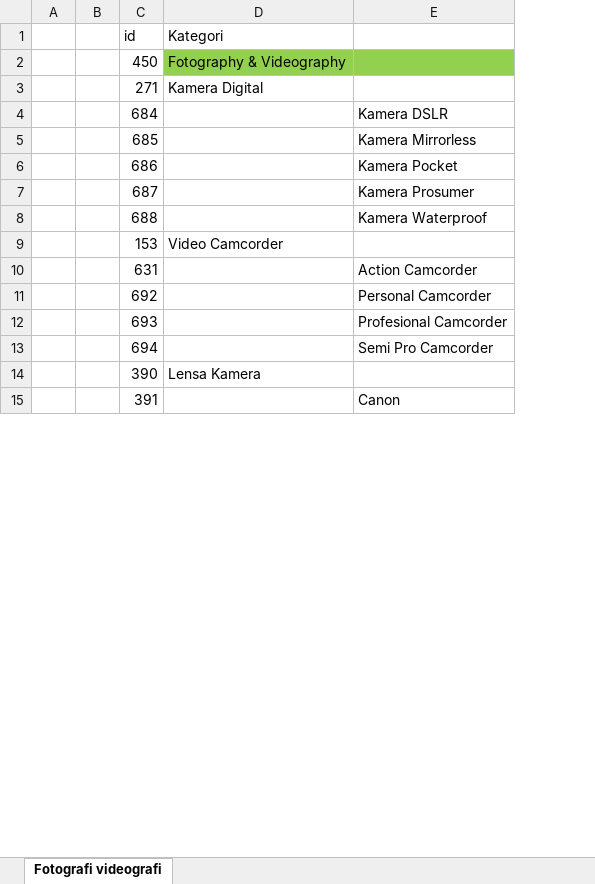
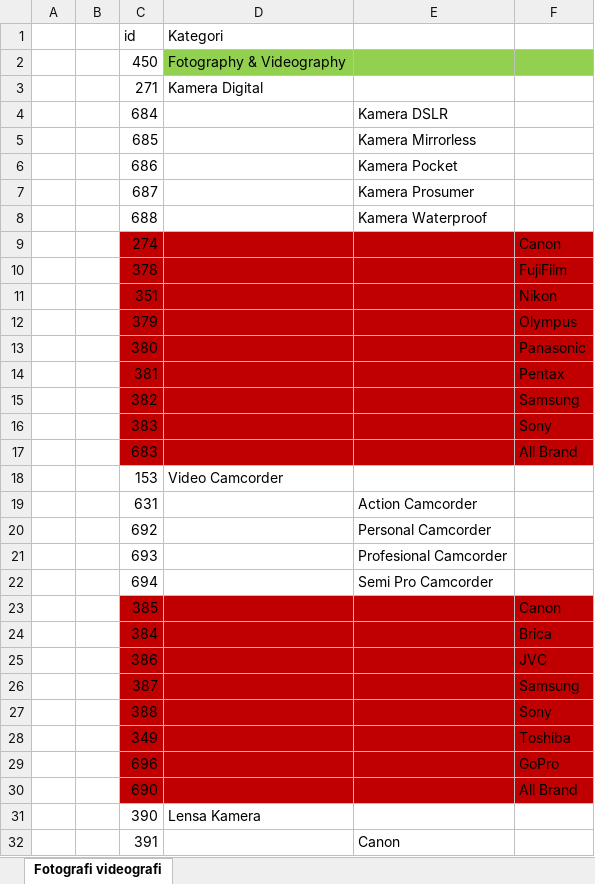
Before and after one commit to wahyudiansyah01/Desktop, an Excel workbook: Fotografi videografi.xlsx, sheet Fotografi videografi, drawn as a sheet; only a part is shown; values as stored, in another font and other column widths than the file's, no borders; the diff names each change by its address in the sheet, - before the commit and + after, or states it on an @@ line.

```diff
--- a/Fotografi videografi.xlsx (sheet Fotografi videografi)
+++ b/Fotografi videografi.xlsx (sheet Fotografi videografi)
+column F, empty
+row 9:  |  | 274 |  |  | Canon
+row 10:  |  | 378 |  |  | FujiFilm
+row 11:  |  | 351 |  |  | Nikon
+row 12:  |  | 379 |  |  | Olympus
+row 13:  |  | 380 |  |  | Panasonic
+row 14:  |  | 381 |  |  | Pentax
+row 15:  |  | 382 |  |  | Samsung
+row 16:  |  | 383 |  |  | Sony
+row 17:  |  | 683 |  |  | All Brand
+row 23:  |  | 385 |  |  | Canon
+row 24:  |  | 384 |  |  | Brica
+row 25:  |  | 386 |  |  | JVC
+row 26:  |  | 387 |  |  | Samsung
+row 27:  |  | 388 |  |  | Sony
+row 28:  |  | 349 |  |  | Toshiba
+row 29:  |  | 696 |  |  | GoPro
+row 30:  |  | 690 |  |  | All Brand
```
Also changed, not shown: 20 other files.
